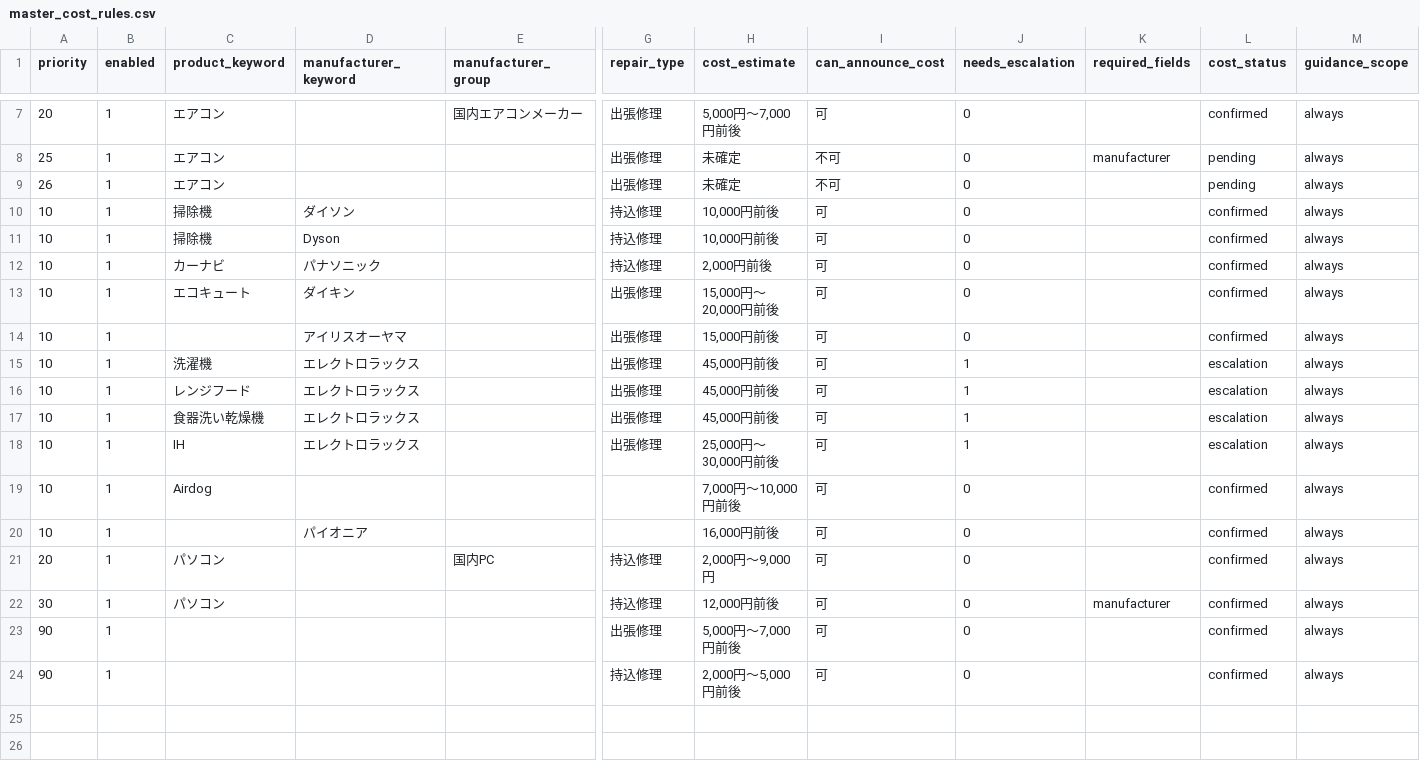
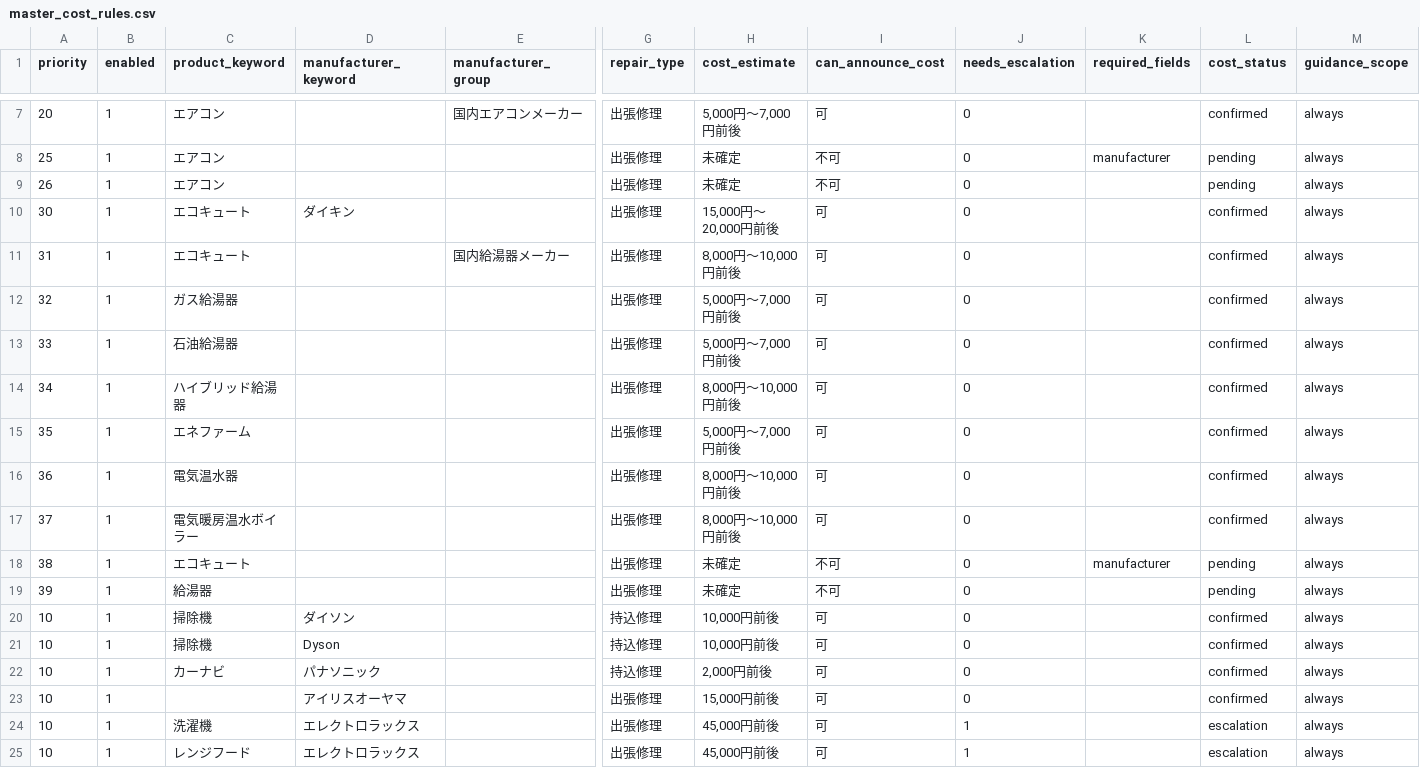
Before and after one commit to shigeki2026-tech/WRT-helpr, a CSV file: data/master_cost_rules.csv, drawn as a sheet; only a part is shown, gaps mark what is left out; the shorter side is filled out with more unchanged rows; removed rows and columns are numbered as before the commit, all else as after; rows hold the shown columns only; the diff names each change by its address in the sheet, - before the commit and + after, or states it on an @@ line.

```diff
--- a/data/master_cost_rules.csv
+++ b/data/master_cost_rules.csv
+row 10: 30 | 1 | エコキュート | ダイキン |  | 出張修理 | 15,000円～20,000円前後 | 可 | 0 |  | confirmed | always
+row 11: 31 | 1 | エコキュート |  | 国内給湯器メーカー | 出張修理 | 8,000円～10,000円前後 | 可 | 0 |  | confirmed | always
+row 12: 32 | 1 | ガス給湯器 |  |  | 出張修理 | 5,000円～7,000円前後 | 可 | 0 |  | confirmed | always
+row 13: 33 | 1 | 石油給湯器 |  |  | 出張修理 | 5,000円～7,000円前後 | 可 | 0 |  | confirmed | always
+row 14: 34 | 1 | ハイブリッド給湯器 |  |  | 出張修理 | 8,000円～10,000円前後 | 可 | 0 |  | confirmed | always
+row 15: 35 | 1 | エネファーム |  |  | 出張修理 | 5,000円～7,000円前後 | 可 | 0 |  | confirmed | always
+row 16: 36 | 1 | 電気温水器 |  |  | 出張修理 | 8,000円～10,000円前後 | 可 | 0 |  | confirmed | always
+row 17: 37 | 1 | 電気暖房温水ボイラー |  |  | 出張修理 | 8,000円～10,000円前後 | 可 | 0 |  | confirmed | always
+row 18: 38 | 1 | エコキュート |  |  | 出張修理 | 未確定 | 不可 | 0 | manufacturer | pending | always
+row 19: 39 | 1 | 給湯器 |  |  | 出張修理 | 未確定 | 不可 | 0 |  | pending | always
-row 13: 10 | 1 | エコキュート | ダイキン |  | 出張修理 | 15,000円～20,000円前後 | 可 | 0 |  | confirmed | always
```
Also changed, not shown: data/master_manufacturer_groups.csv, data/master_product_alias.csv, 6 other files.
